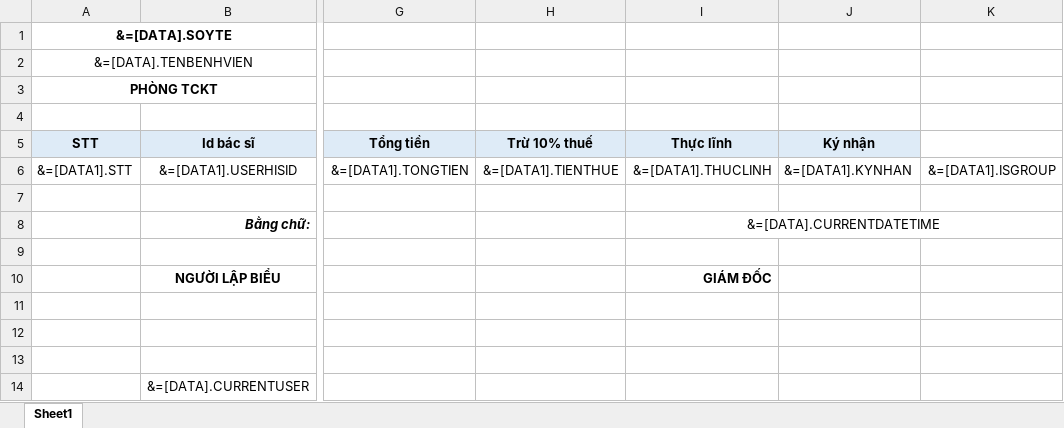
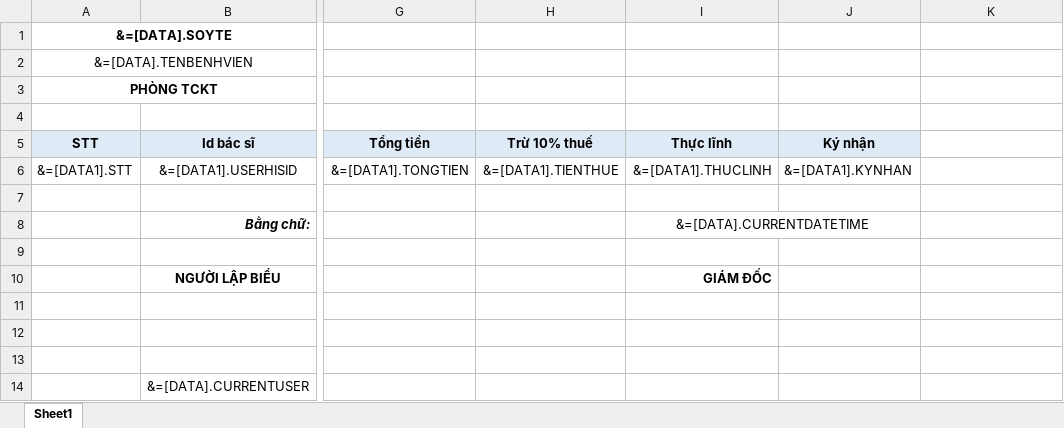
Before and after one commit to gaconleocay/MedicalLink, an Excel workbook: MedicalLink/Templates/BC_102_TrichThuongChuyenGiaYeuCau.xlsx, sheet Sheet1, drawn as a sheet; only a part is shown, gaps mark what is left out; values as stored, in another font and other column widths than the file's, no borders; conditional formats not drawn; the diff names each change by its address in the sheet, - before the commit and + after, or states it on an @@ line.

```diff
--- a/MedicalLink/Templates/BC_102_TrichThuongChuyenGiaYeuCau.xlsx (sheet Sheet1)
+++ b/MedicalLink/Templates/BC_102_TrichThuongChuyenGiaYeuCau.xlsx (sheet Sheet1)
-K6: &=[DATA1].ISGROUP
+K6: (empty)
-I8:K8 merged
+I8:J8 merged
```
Also changed, not shown: MedicalLink/Templates/0_ToolsNhanVien_Export.xlsx, 47 other files.
